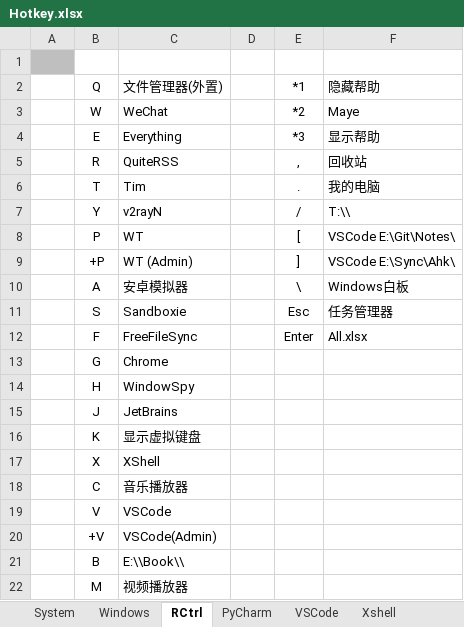
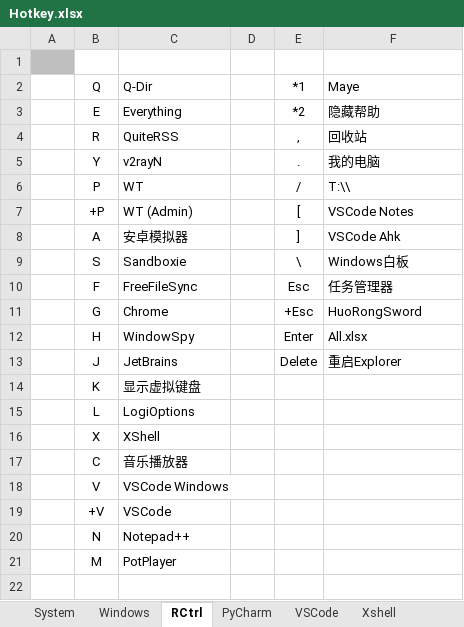
Before and after one commit to By2048/Ahk, an Excel workbook: Doc/Hotkey.xlsx, sheet RCtrl, drawn as a sheet; values as stored, in another font and other column widths than the file's, no borders; removed rows and columns are numbered as before the commit, all else as after; the diff names each change by its address in the sheet, - before the commit and + after, or states it on an @@ line.

```diff
--- a/Doc/Hotkey.xlsx (sheet RCtrl)
+++ b/Doc/Hotkey.xlsx (sheet RCtrl)
-C2: 文件管理器(外置)
+C2: Q-Dir
-F2: 隐藏帮助
+F2: Maye
-row 3:  | W | WeChat |  | *2 | Maye
-E3 (*1): *3
+E3 (*1): *2
-F3 (Maye): 显示帮助
+F3 (Maye): 隐藏帮助
-row 6:  | T | Tim |  | . | 我的电脑
-E5 (*1): /
+E5 (*1): .
-F5 (Maye): T:\\
+F5 (Maye): 我的电脑
-E6 (*1): [
+E6 (*1): /
-F6 (Maye): VSCode E:\Git\Notes\
+F6 (Maye): T:\\
-E7 (*1): ]
+E7 (*1): [
-F7 (Maye): VSCode E:\Sync\Ahk\
+F7 (Maye): VSCode Notes
-E8 (*1): \
+E8 (*1): ]
-F8 (Maye): Windows白板
+F8 (Maye): VSCode Ahk
-E9 (*1): Esc
+E9 (*1): \
-F9 (Maye): 任务管理器
+F9 (Maye): Windows白板
-E10 (*1): Enter
+E10 (*1): Esc
-F10 (Maye): All.xlsx
+F10 (Maye): 任务管理器
-E11 (*1): (empty)
+E11 (*1): +Esc
-F11 (Maye): (empty)
+F11 (Maye): HuoRongSword
-E12 (*1): (empty)
+E12 (*1): Enter
-F12 (Maye): (empty)
+F12 (Maye): All.xlsx
-E13 (*1): (empty)
+E13 (*1): Delete
-F13 (Maye): (empty)
+F13 (Maye): 重启Explorer
+row 15:  | L | LogiOptions
-C18 (Q-Dir): VSCode
+C18 (Q-Dir): VSCode Windows
-C19 (Q-Dir): VSCode(Admin)
+C19 (Q-Dir): VSCode
-row 21:  | B | E:\\Book\\
+row 20:  | N | Notepad++
-C21 (Q-Dir): 视频播放器
+C21 (Q-Dir): PotPlayer
```
Also changed, not shown: sheet Windows, other sheet tabs, charts or pictures, 13 other files.
